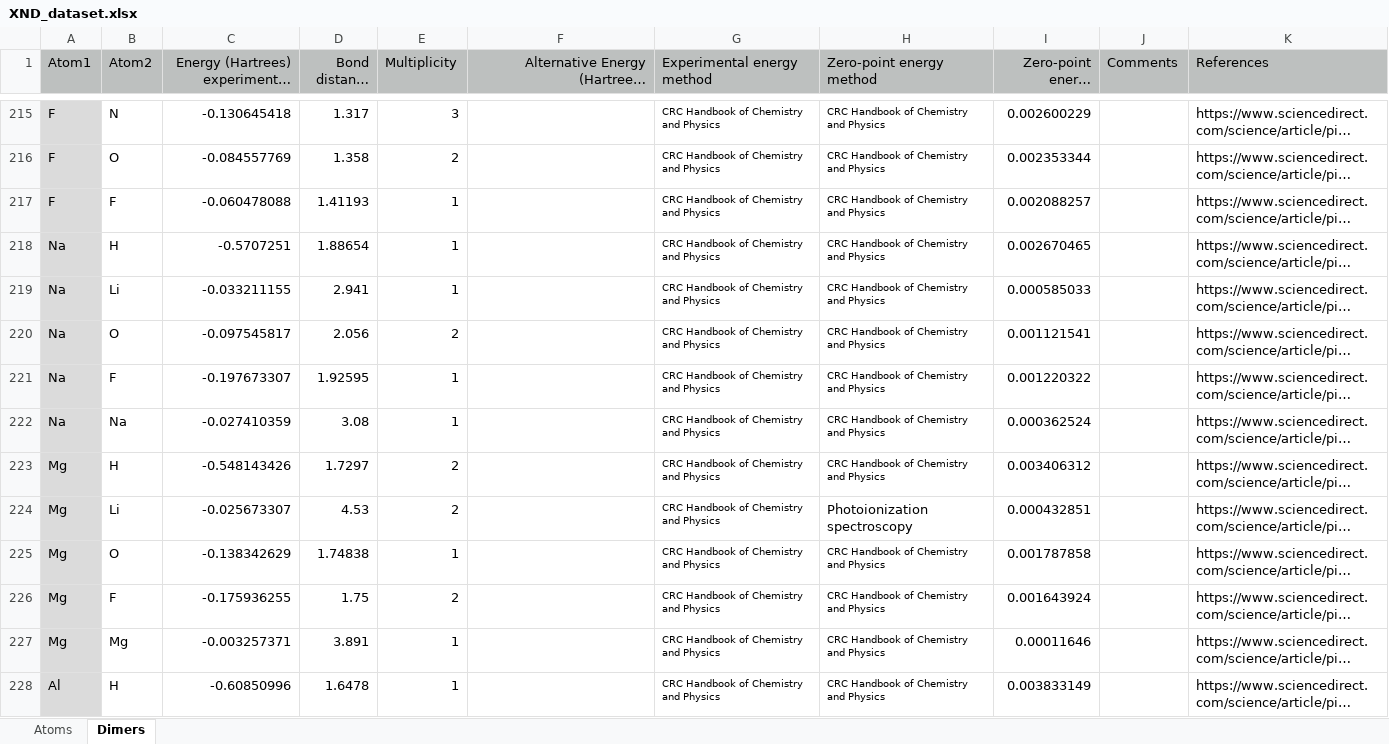
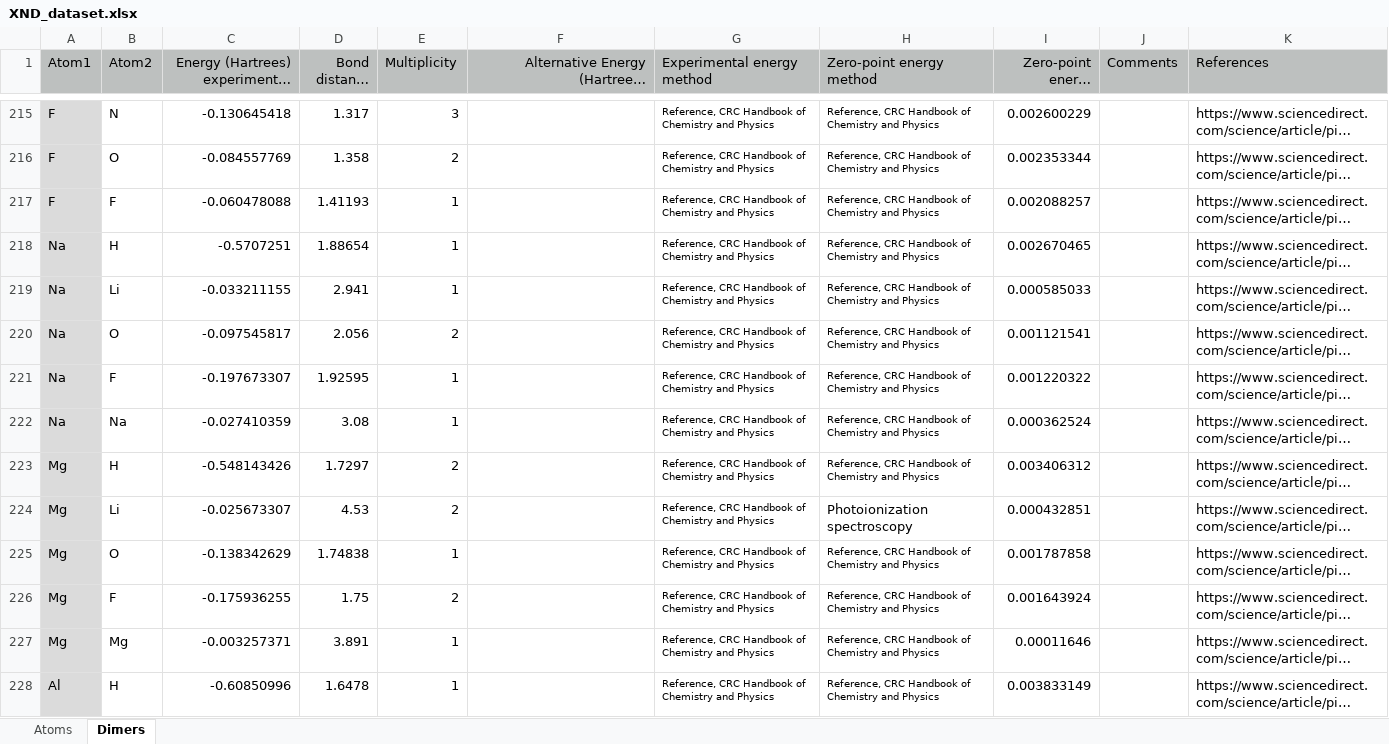
Before and after one commit to XanaduAI/GradDFT, an Excel workbook: data/raw/XND_dataset.xlsx, sheet Dimers, drawn as a sheet; only a part is shown, gaps mark what is left out; long unchanged cells end in …; values as stored, in another font and other column widths than the file's, no borders; charts and pictures not drawn; the diff covers the shown part only; the diff names each change by its address in the sheet, - before the commit and + after, or states it on an @@ line.

```diff
--- a/data/raw/XND_dataset.xlsx (sheet Dimers)
+++ b/data/raw/XND_dataset.xlsx (sheet Dimers)
-G215:G228 (Experimental energy method): CRC Handbook of Chemistry and Physics
+G215:G228 (Experimental energy method): Reference, CRC Handbook of Chemistry and Physics
-H215:H223 (Zero-point energy method): CRC Handbook of Chemistry and Physics
+H215:H223 (Zero-point energy method): Reference, CRC Handbook of Chemistry and Physics
-H225:H228 (Zero-point energy method): CRC Handbook of Chemistry and Physics
+H225:H228 (Zero-point energy method): Reference, CRC Handbook of Chemistry and Physics
```
Also changed, not shown: 230 edited cells and cell formats elsewhere in this sheet.
